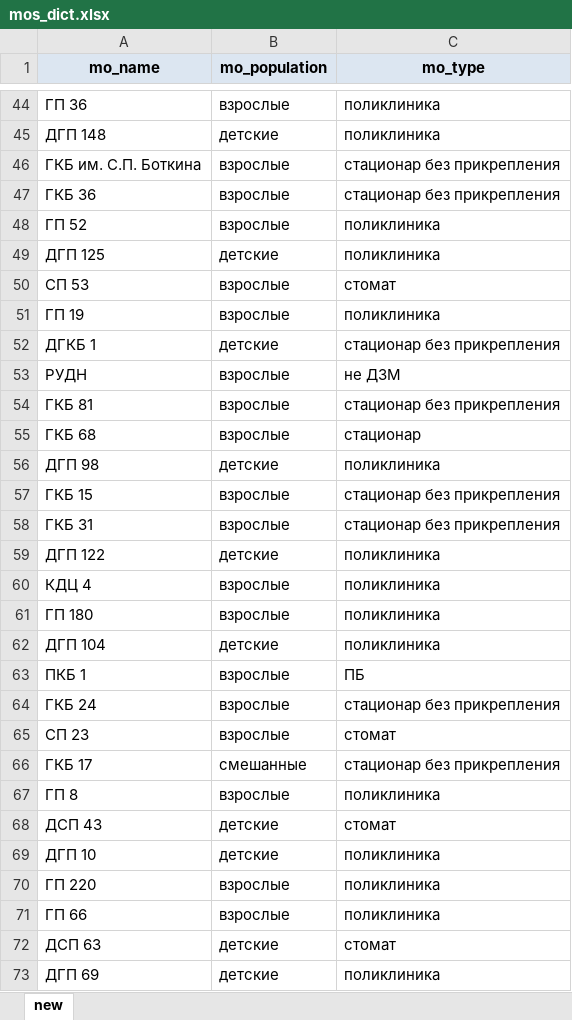
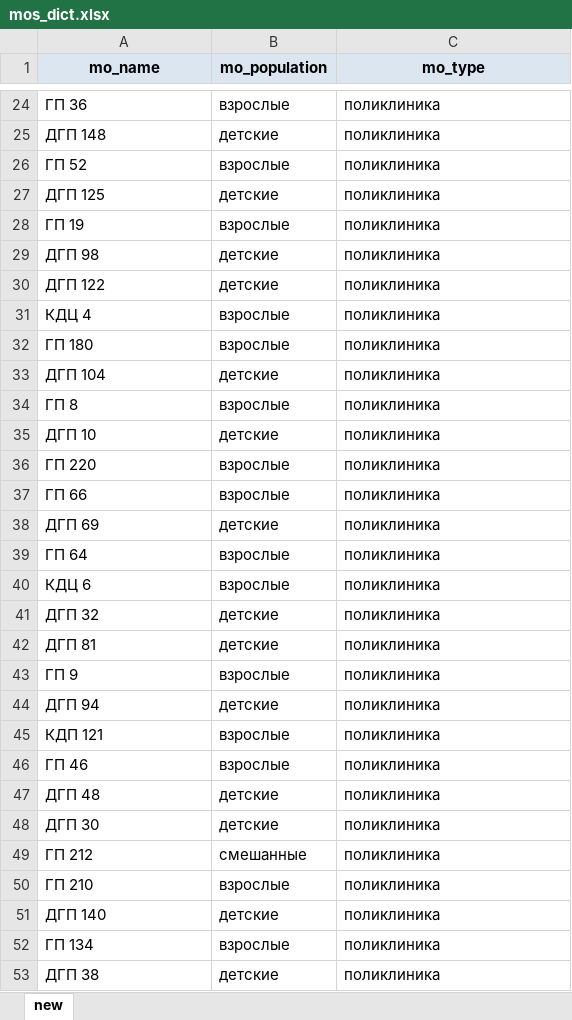
Before and after one commit to timosii/my_administrator, an Excel workbook: app/database/insert_dicts/data/mos_dict.xlsx, sheet new, drawn as a sheet; only a part is shown, gaps mark what is left out; the shorter side is filled out with more unchanged rows; values as stored, in another font and other column widths than the file's, no borders; the diff covers the shown part only; the diff names each change by its address in the sheet, - before the commit and + after, or states it on an @@ line.

```diff
--- a/app/database/insert_dicts/data/mos_dict.xlsx (sheet new)
+++ b/app/database/insert_dicts/data/mos_dict.xlsx (sheet new)
-row 46: ГКБ им. С.П. Боткина | взрослые | стационар без прикрепления
-row 47: ГКБ 36 | взрослые | стационар без прикрепления
-row 50: СП 53 | взрослые | стомат
-row 52: ДГКБ 1 | детские | стационар без прикрепления
-row 53: РУДН | взрослые | не ДЗМ
-row 54: ГКБ 81 | взрослые | стационар без прикрепления
-row 55: ГКБ 68 | взрослые | стационар
-row 57: ГКБ 15 | взрослые | стационар без прикрепления
-row 58: ГКБ 31 | взрослые | стационар без прикрепления
-row 63: ПКБ 1 | взрослые | ПБ
-row 64: ГКБ 24 | взрослые | стационар без прикрепления
-row 65: СП 23 | взрослые | стомат
-row 66: ГКБ 17 | смешанные | стационар без прикрепления
-row 68: ДСП 43 | детские | стомат
-row 72: ДСП 63 | детские | стомат
```
Also changed, not shown: 118 removed rows elsewhere in this sheet, app/database/insert_dicts/data/fils_dict.xlsx, 8 other files.
